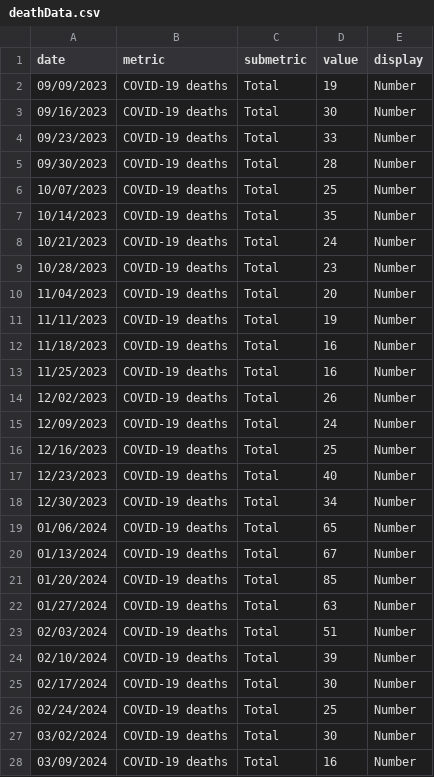
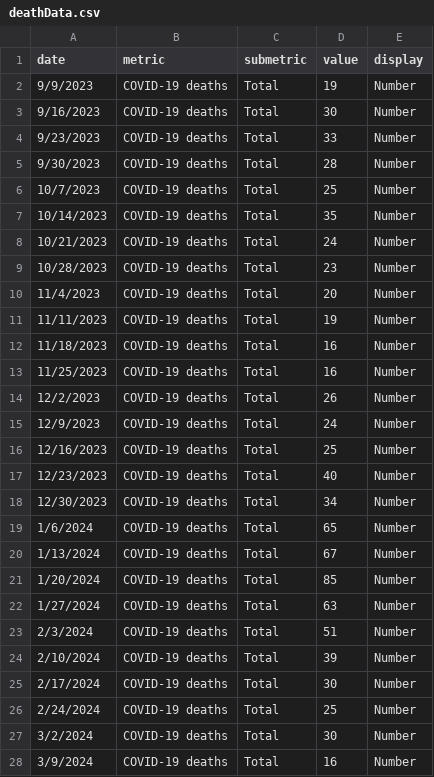
Before and after one commit to nychealth/respiratory-illness-data, a CSV file: data/deathData.csv, drawn as a sheet; only a part is shown; the diff covers the shown part only.

Commit message:
4/30 update

```diff
--- a/data/deathData.csv
+++ b/data/deathData.csv
@@ -2,5 +2,5 @@
-"09/09/2023","COVID-19 deaths","Total","19","Number"
-"09/16/2023","COVID-19 deaths","Total","30","Number"
-"09/23/2023","COVID-19 deaths","Total","33","Number"
-"09/30/2023","COVID-19 deaths","Total","28","Number"
-"10/07/2023","COVID-19 deaths","Total","25","Number"
+9/9/2023,COVID-19 deaths,Total,19,Number
+9/16/2023,COVID-19 deaths,Total,30,Number
+9/23/2023,COVID-19 deaths,Total,33,Number
+9/30/2023,COVID-19 deaths,Total,28,Number
+10/7/2023,COVID-19 deaths,Total,25,Number
@@ -10 +10 @@
-"11/04/2023","COVID-19 deaths","Total","20","Number"
+11/4/2023,COVID-19 deaths,Total,20,Number
@@ -14,2 +14,2 @@
-"12/02/2023","COVID-19 deaths","Total","26","Number"
-"12/09/2023","COVID-19 deaths","Total","24","Number"
+12/2/2023,COVID-19 deaths,Total,26,Number
+12/9/2023,COVID-19 deaths,Total,24,Number
@@ -19,10 +19,10 @@
-"01/06/2024","COVID-19 deaths","Total","65","Number"
-"01/13/2024","COVID-19 deaths","Total","67","Number"
-"01/20/2024","COVID-19 deaths","Total","85","Number"
-"01/27/2024","COVID-19 deaths","Total","63","Number"
-"02/03/2024","COVID-19 deaths","Total","51","Number"
-"02/10/2024","COVID-19 deaths","Total","39","Number"
-"02/17/2024","COVID-19 deaths","Total","30","Number"
-"02/24/2024","COVID-19 deaths","Total","25","Number"
-"03/02/2024","COVID-19 deaths","Total","30","Number"
-"03/09/2024","COVID-19 deaths","Total","16","Number"
+1/6/2024,COVID-19 deaths,Total,65,Number
+1/13/2024,COVID-19 deaths,Total,67,Number
+1/20/2024,COVID-19 deaths,Total,85,Number
+1/27/2024,COVID-19 deaths,Total,63,Number
+2/3/2024,COVID-19 deaths,Total,51,Number
+2/10/2024,COVID-19 deaths,Total,39,Number
+2/17/2024,COVID-19 deaths,Total,30,Number
+2/24/2024,COVID-19 deaths,Total,25,Number
+3/2/2024,COVID-19 deaths,Total,30,Number
+3/9/2024,COVID-19 deaths,Total,16,Number
```
Also changed, not shown: 164 edited cells elsewhere in this file.
